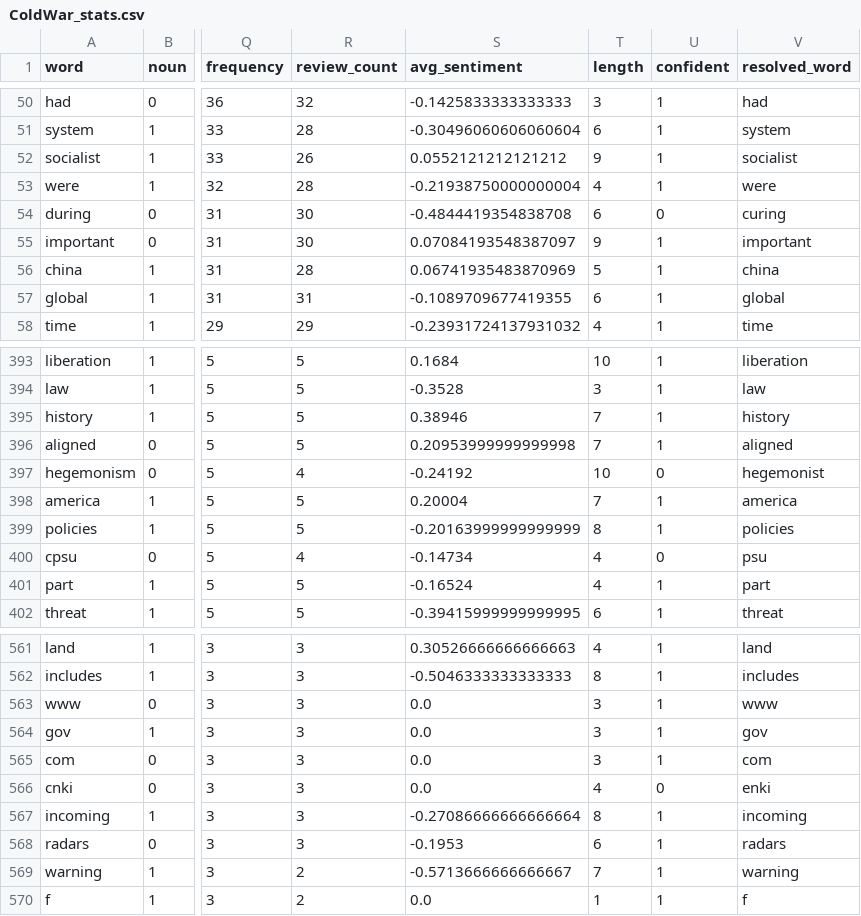
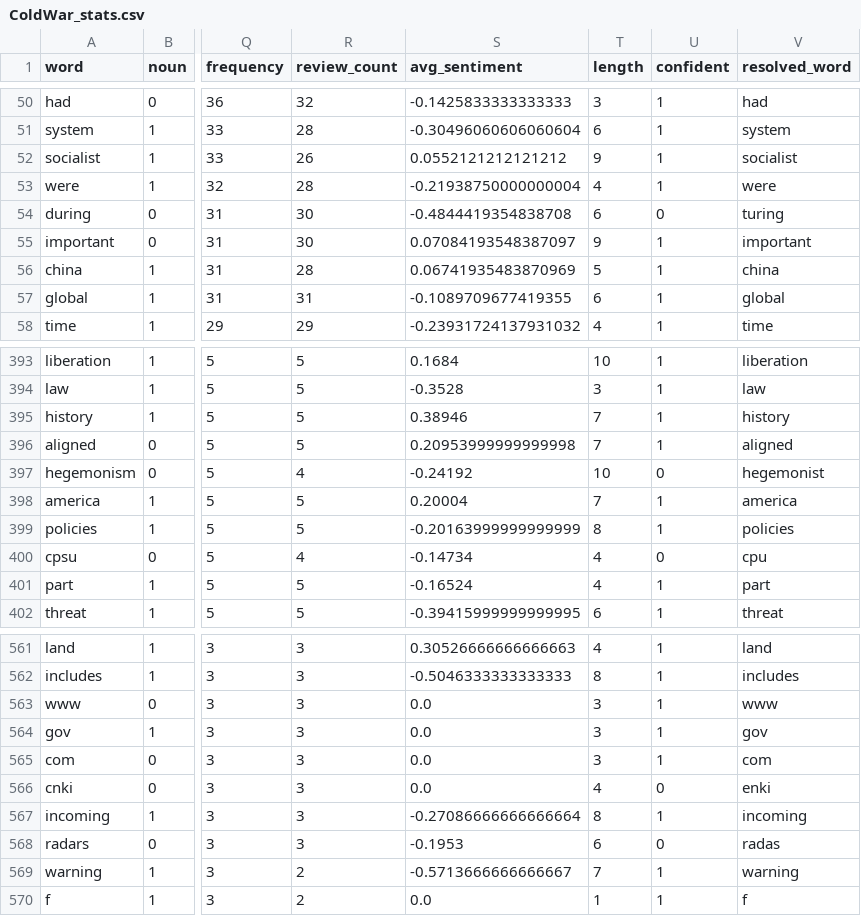
Before and after one commit to mikeb2113/pos_analysis, a CSV file: data/dict/working_set/stats/ColdWar_stats.csv, drawn as a sheet; only a part is shown, gaps mark what is left out; the diff names each change by its address in the sheet, - before the commit and + after, or states it on an @@ line.

```diff
--- a/data/dict/working_set/stats/ColdWar_stats.csv
+++ b/data/dict/working_set/stats/ColdWar_stats.csv
-V54 (resolved_word): curing
+V54 (resolved_word): turing
-V400 (resolved_word): psu
+V400 (resolved_word): cpu
-U568 (confident): 1
+U568 (confident): 0
-V568 (resolved_word): radars
+V568 (resolved_word): radas
```
Also changed, not shown: data/likely_pos_gaps.csv, 15 other files.
